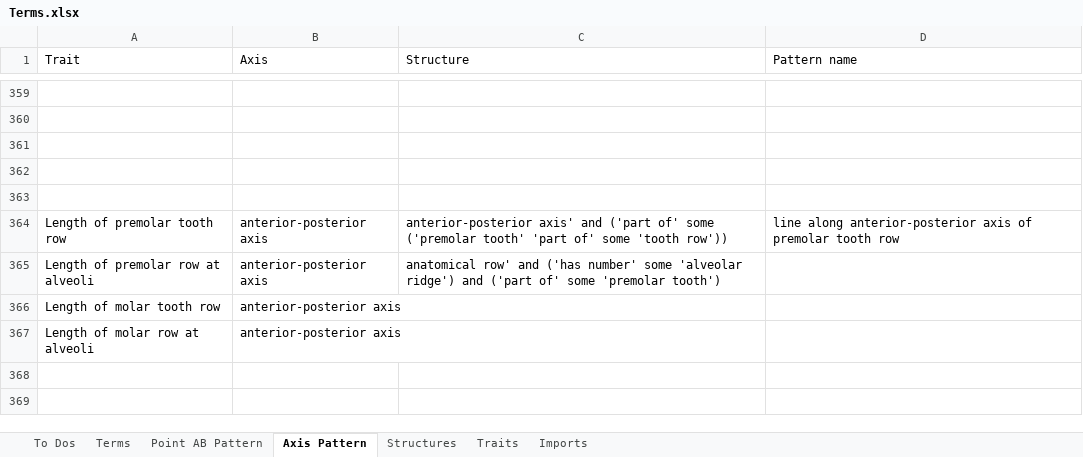
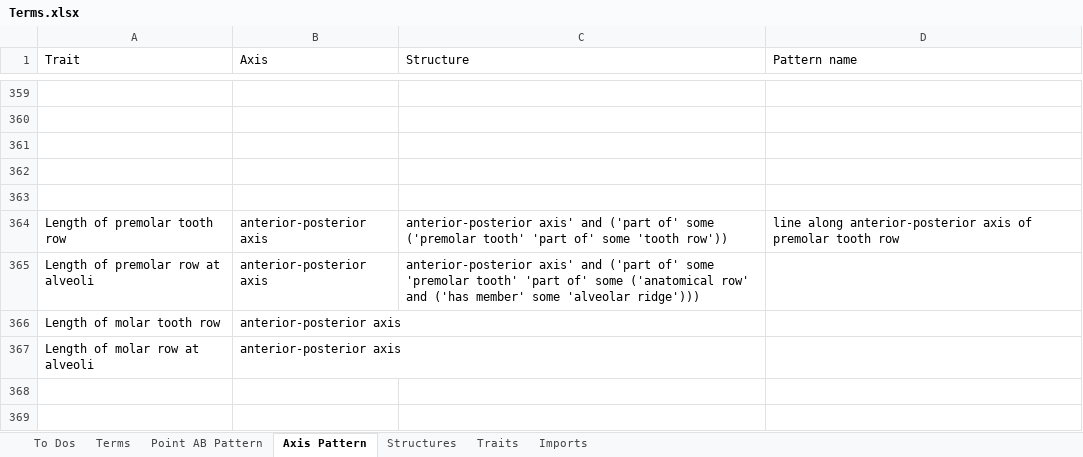
Before and after one commit to futres/fovt, an Excel workbook: Terms.xlsx, sheet Axis Pattern, drawn as a sheet; only a part is shown, gaps mark what is left out; values as stored, in another font and other column widths than the file's, no borders; the diff names each change by its address in the sheet, - before the commit and + after, or states it on an @@ line.

Commit message:
Premolar row length axis pattern

```diff
--- a/Terms.xlsx (sheet Axis Pattern)
+++ b/Terms.xlsx (sheet Axis Pattern)
-C365 (Structure): anatomical row' and ('has number' some 'alveolar ridge') and ('part of' some 'premolar tooth')
+C365 (Structure): anterior-posterior axis' and ('part of' some 'premolar tooth' 'part of' some ('anatomical row' and ('has member' some 'alveolar ridge')))
```
